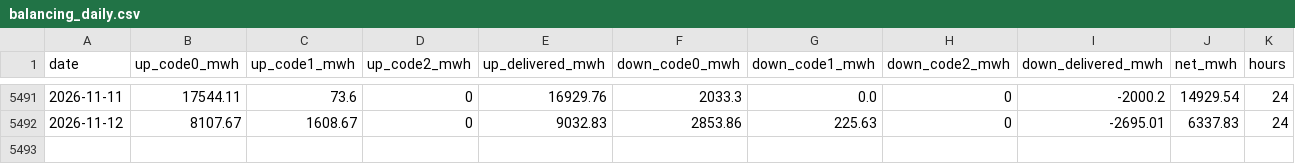
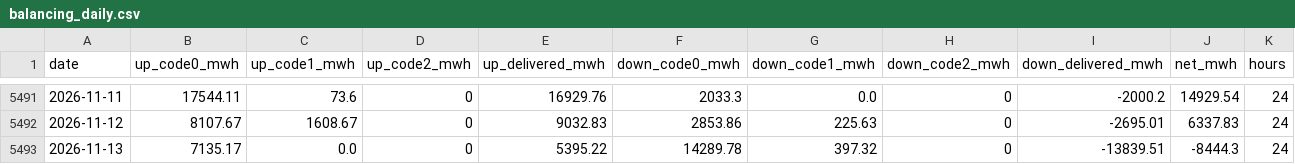
Before and after one commit to mervebozkurt35/tr-power-lab, a CSV file: data/processed/balancing_daily.csv, drawn as a sheet; only a part is shown, gaps mark what is left out; the diff names each change by its address in the sheet, - before the commit and + after, or states it on an @@ line.

```diff
--- a/data/processed/balancing_daily.csv
+++ b/data/processed/balancing_daily.csv
+row 5493: 2026-11-13 | 7135.17 | 0.0 | 0 | 5395.22 | 14289.78 | 397.32 | 0 | -13839.51 | -8444.3 | 24
```
Also changed, not shown: data/processed/gas_daily.csv, data/processed/line_events.csv, 13 other files.
